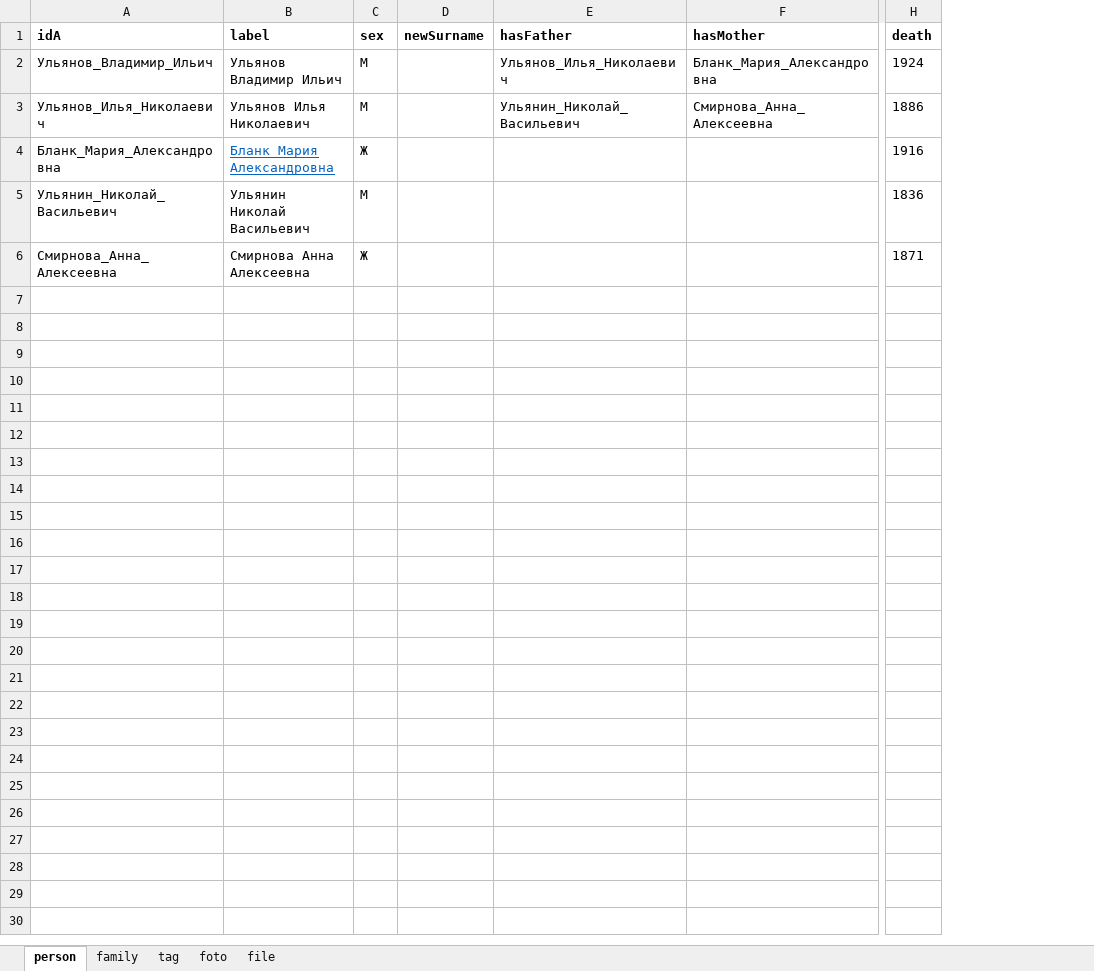
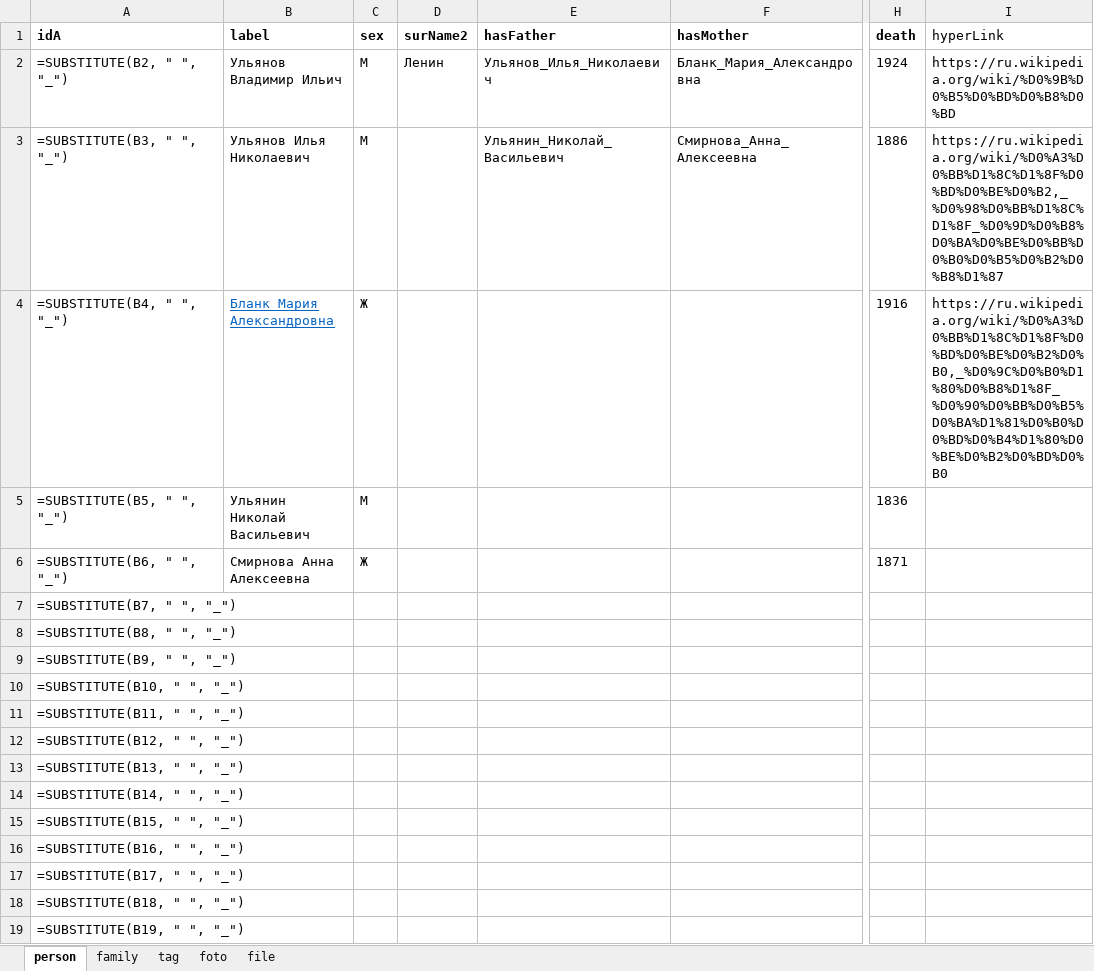
Before and after one commit to bpmbpm/family-tree, an Excel workbook: ver1/tree.xlsx, sheet person, drawn as a sheet; only a part is shown, gaps mark what is left out; values as stored, in another font and other column widths than the file's, no borders; formulas without a stored value are shown as written; removed rows and columns are numbered as before the commit, all else as after; rows hold the shown columns only; the diff names each change by its address in the sheet, - before the commit and + after, or states it on an @@ line.

```diff
--- a/ver1/tree.xlsx (sheet person)
+++ b/ver1/tree.xlsx (sheet person)
-column D (newSurname), empty
+column D (surName2), row 2: Ленин
+column I (hyperLink), rows 2-4: https://ru.wikipedia.org/wiki/%D0%9B%D0%B5%D0%BD%D0%B8%D0%BD | https://ru.wikipedia.org/wiki/%D0%A3%D0%BB%D1%8C%D1%8F%D0%BD%D0%BE%D0%B2,_%D0%98%D0%BB%D1%8C%D1%8F_%D0%9D%D0%B8%D0%BA%D0%BE%D0%BB%D0%B0%D0%B5%D0%B2%D0%B8%D1%87 | https://ru.wikipedia.org/wiki/%D0%A3%D0%BB%D1%8C%D1%8F%D0%BD%D0%BE%D0%B2%D0%B0,_%D0%9C%D0%B0%D1%80%D0%B8%D1%8F_%D0%90%D0%BB%D0%B5%D0%BA%D1%81%D0%B0%D0%BD%D0%B4%D1%80%D0%BE%D0%B2%D0%BD%D0%B0
-A2 (idA): Ульянов_Владимир_Ильич
+A2 (idA): =SUBSTITUTE(B2, " ", "_")
-A3 (idA): Ульянов_Илья_Николаевич
+A3 (idA): =SUBSTITUTE(B3, " ", "_")
-A4 (idA): Бланк_Мария_Александровна
+A4 (idA): =SUBSTITUTE(B4, " ", "_")
-A5 (idA): Ульянин_Николай_Васильевич
+A5 (idA): =SUBSTITUTE(B5, " ", "_")
-A6 (idA): Смирнова_Анна_Алексеевна
+A6 (idA): =SUBSTITUTE(B6, " ", "_")
+row 7: =SUBSTITUTE(B7, " ", "_")
+row 8: =SUBSTITUTE(B8, " ", "_")
+row 9: =SUBSTITUTE(B9, " ", "_")
+row 10: =SUBSTITUTE(B10, " ", "_")
+row 11: =SUBSTITUTE(B11, " ", "_")
+row 12: =SUBSTITUTE(B12, " ", "_")
+row 13: =SUBSTITUTE(B13, " ", "_")
+row 14: =SUBSTITUTE(B14, " ", "_")
+row 15: =SUBSTITUTE(B15, " ", "_")
+row 16: =SUBSTITUTE(B16, " ", "_")
+row 17: =SUBSTITUTE(B17, " ", "_")
+row 18: =SUBSTITUTE(B18, " ", "_")
+row 19: =SUBSTITUTE(B19, " ", "_")
```
Also changed, not shown: sheet family, 4 other files.
